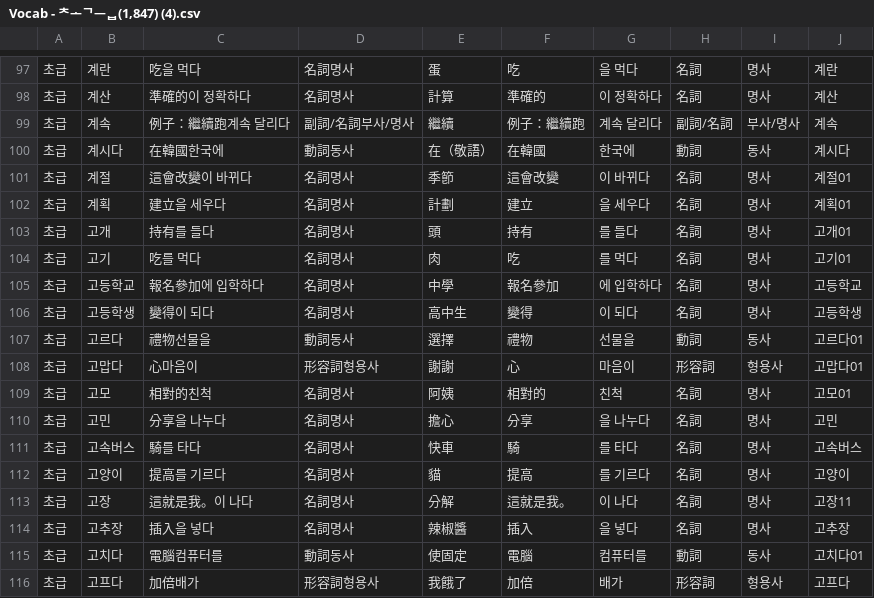
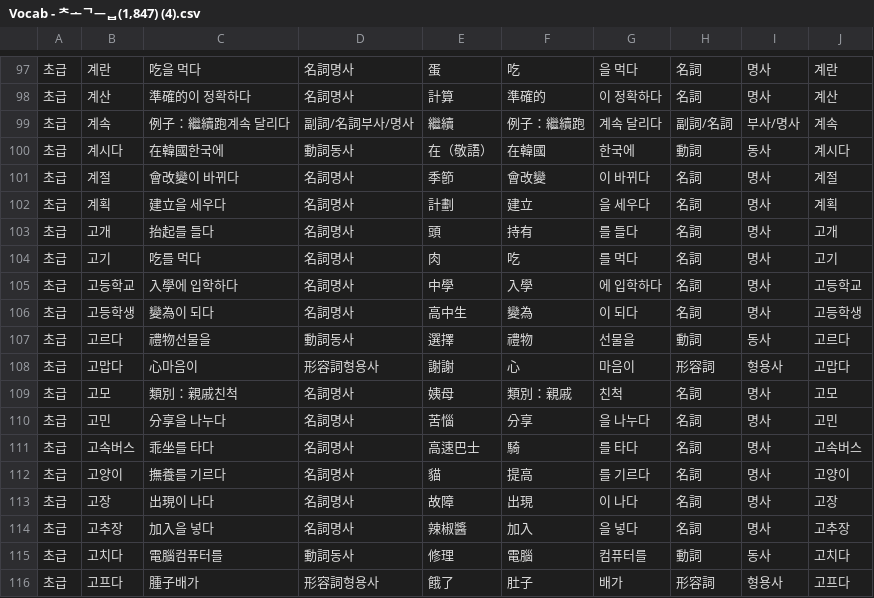
Before and after one commit to Baewoojakorlearners/Korean, a CSV file: Vocab - 초급(1,847) (4).csv, drawn as a sheet; only a part is shown, gaps mark what is left out; the diff covers the shown part only.

Commit message:
Vocab - 초급(1,847) (4).csv 업데이트

```diff
--- a/Vocab - 초급(1,847) (4).csv
+++ b/Vocab - 초급(1,847) (4).csv
@@ -100,17 +100,17 @@
 초급,계시다,在韓國한국에,動詞동사,在（敬語）,在韓國,한국에,動詞,동사,계시다
-초급,계절,這會改變이 바뀌다,名詞명사,季節,這會改變,이 바뀌다,名詞,명사,계절01
-초급,계획,建立을 세우다,名詞명사,計劃,建立,을 세우다,名詞,명사,계획01
-초급,고개,持有를 들다,名詞명사,頭,持有,를 들다,名詞,명사,고개01
-초급,고기,吃를 먹다,名詞명사,肉,吃,를 먹다,名詞,명사,고기01
-초급,고등학교,報名參加에 입학하다,名詞명사,中學,報名參加,에 입학하다,名詞,명사,고등학교
-초급,고등학생,變得이 되다,名詞명사,高中生,變得,이 되다,名詞,명사,고등학생
-초급,고르다,禮物선물을,動詞동사,選擇,禮物,선물을,動詞,동사,고르다01
-초급,고맙다,心마음이,形容詞형용사,謝謝,心,마음이,形容詞,형용사,고맙다01
-초급,고모,相對的친척,名詞명사,阿姨,相對的,친척,名詞,명사,고모01
-초급,고민,分享을 나누다,名詞명사,擔心,分享,을 나누다,名詞,명사,고민
-초급,고속버스,騎를 타다,名詞명사,快車,騎,를 타다,名詞,명사,고속버스
-초급,고양이,提高를 기르다,名詞명사,貓,提高,를 기르다,名詞,명사,고양이
-초급,고장,這就是我。이 나다,名詞명사,分解,這就是我。,이 나다,名詞,명사,고장11
-초급,고추장,插入을 넣다,名詞명사,辣椒醬,插入,을 넣다,名詞,명사,고추장
-초급,고치다,電腦컴퓨터를,動詞동사,使固定,電腦,컴퓨터를,動詞,동사,고치다01
-초급,고프다,加倍배가,形容詞형용사,我餓了,加倍,배가,形容詞,형용사,고프다
+초급,계절,會改變이 바뀌다,名詞명사,季節,會改變,이 바뀌다,名詞,명사,계절
+초급,계획,建立을 세우다,名詞명사,計劃,建立,을 세우다,名詞,명사,계획
+초급,고개,抬起를 들다,名詞명사,頭,持有,를 들다,名詞,명사,고개
+초급,고기,吃를 먹다,名詞명사,肉,吃,를 먹다,名詞,명사,고기
+초급,고등학교,入學에 입학하다,名詞명사,中學,入學,에 입학하다,名詞,명사,고등학교
+초급,고등학생,變為이 되다,名詞명사,高中生,變為,이 되다,名詞,명사,고등학생
+초급,고르다,禮物선물을,動詞동사,選擇,禮物,선물을,動詞,동사,고르다
+초급,고맙다,心마음이,形容詞형용사,謝謝,心,마음이,形容詞,형용사,고맙다
+초급,고모,類別：親戚친척,名詞명사,姨母,類別：親戚,친척,名詞,명사,고모
+초급,고민,分享을 나누다,名詞명사,苦惱,分享,을 나누다,名詞,명사,고민
+초급,고속버스,乖坐를 타다,名詞명사,高速巴士,騎,를 타다,名詞,명사,고속버스
+초급,고양이,撫養를 기르다,名詞명사,貓,提高,를 기르다,名詞,명사,고양이
+초급,고장,出現이 나다,名詞명사,故障,出現,이 나다,名詞,명사,고장
+초급,고추장,加入을 넣다,名詞명사,辣椒醬,加入,을 넣다,名詞,명사,고추장
+초급,고치다,電腦컴퓨터를,動詞동사,修理,電腦,컴퓨터를,動詞,동사,고치다
+초급,고프다,腫子배가,形容詞형용사,餓了,肚子,배가,形容詞,형용사,고프다
```
Also changed, not shown: 1 added row, 1 removed row and 113 edited cells elsewhere in this file.
